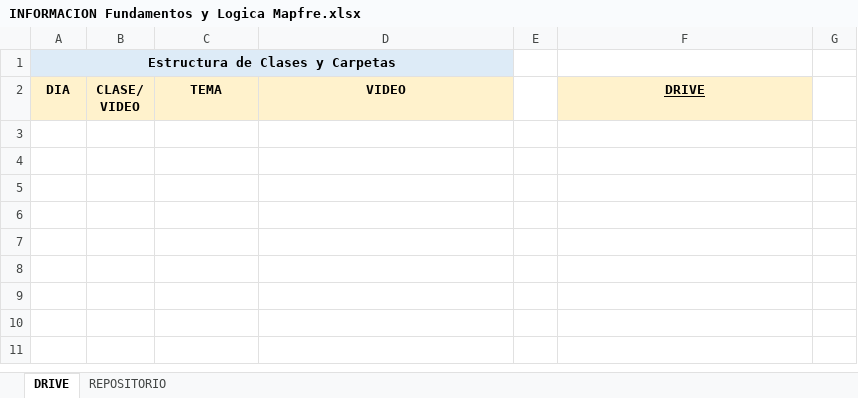
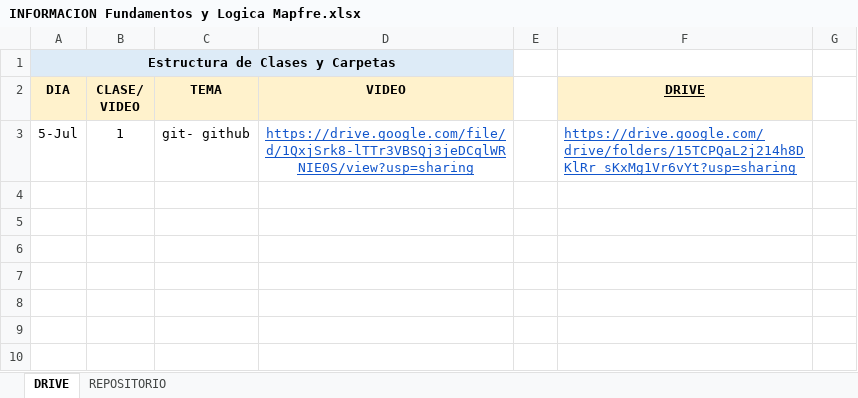
Before and after one commit to DevJumpProf/logica_mapfre, an Excel workbook: INFORMACION Fundamentos y Logica Mapfre.xlsx, sheet DRIVE, drawn as a sheet; only a part is shown; the shorter side is filled out with more unchanged rows; values as stored, in another font and other column widths than the file's, no borders; removed rows and columns are numbered as before the commit, all else as after; the diff names each change by its address in the sheet, - before the commit and + after, or states it on an @@ line.

```diff
--- a/INFORMACION Fundamentos y Logica Mapfre.xlsx (sheet DRIVE)
+++ b/INFORMACION Fundamentos y Logica Mapfre.xlsx (sheet DRIVE)
-row 3:  |  |  |  | X
+row 3: 5-Jul | 1 | git- github | https://drive.google.com/file/d/1QxjSrk8-lTTr3VBSQj3jeDCqlWRNIE0S/view?usp=sharing | X | https://drive.google.com/drive/folders/15TCPQaL2j214h8DKlRr_sKxMg1Vr6vYt?usp=sharing
```
Also changed, not shown: sheet REPOSITORIO, 1 other file.
